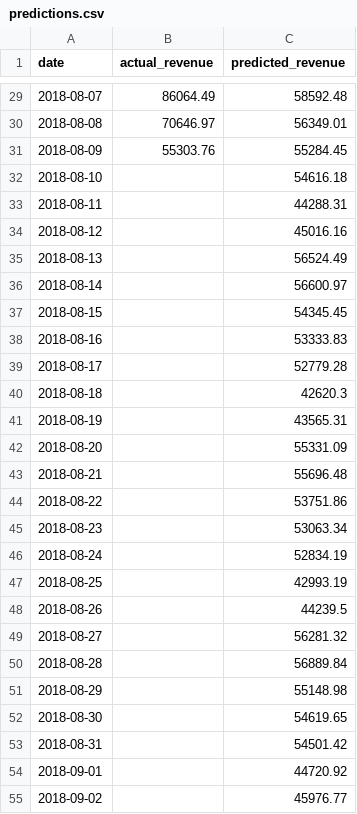
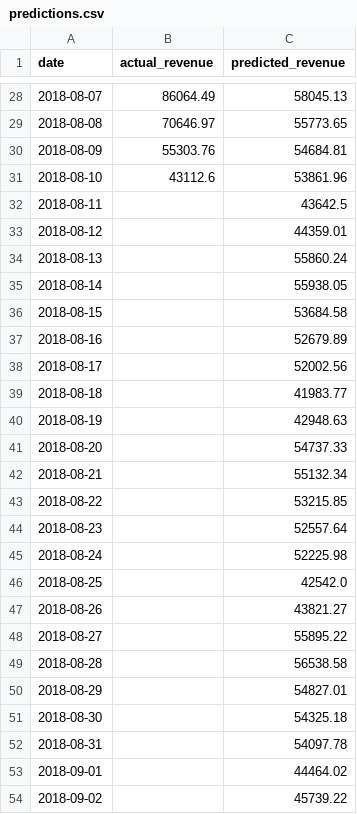
Before and after one commit to NAizdabezt/BI-Dashboard-Project, a CSV file: data/live/predictions.csv, drawn as a sheet; only a part is shown, gaps mark what is left out; the diff covers the shown part only.

```diff
--- a/data/live/predictions.csv
+++ b/data/live/predictions.csv
@@ -29,27 +28,27 @@ date,actual_revenue,predicted_revenue
-2018-08-07,86064.49,58592.48
-2018-08-08,70646.97,56349.01
-2018-08-09,55303.76,55284.45
-2018-08-10,,54616.18
-2018-08-11,,44288.31
-2018-08-12,,45016.16
-2018-08-13,,56524.49
-2018-08-14,,56600.97
-2018-08-15,,54345.45
-2018-08-16,,53333.83
-2018-08-17,,52779.28
-2018-08-18,,42620.3
-2018-08-19,,43565.31
-2018-08-20,,55331.09
-2018-08-21,,55696.48
-2018-08-22,,53751.86
-2018-08-23,,53063.34
-2018-08-24,,52834.19
-2018-08-25,,42993.19
-2018-08-26,,44239.5
-2018-08-27,,56281.32
-2018-08-28,,56889.84
-2018-08-29,,55148.98
-2018-08-30,,54619.65
-2018-08-31,,54501.42
-2018-09-01,,44720.92
-2018-09-02,,45976.77
+2018-08-07,86064.49,58045.13
+2018-08-08,70646.97,55773.65
+2018-08-09,55303.76,54684.81
+2018-08-10,43112.6,53861.96
+2018-08-11,,43642.5
+2018-08-12,,44359.01
+2018-08-13,,55860.24
+2018-08-14,,55938.05
+2018-08-15,,53684.58
+2018-08-16,,52679.89
+2018-08-17,,52002.56
+2018-08-18,,41983.77
+2018-08-19,,42948.63
+2018-08-20,,54737.33
+2018-08-21,,55132.34
+2018-08-22,,53215.85
+2018-08-23,,52557.64
+2018-08-24,,52225.98
+2018-08-25,,42542.0
+2018-08-26,,43821.27
+2018-08-27,,55895.22
+2018-08-28,,56538.58
+2018-08-29,,54827.01
+2018-08-30,,54325.18
+2018-08-31,,54097.78
+2018-09-01,,44464.02
+2018-09-02,,45739.22
```
Also changed, not shown: 1 added row, 1 removed row and 32 edited cells elsewhere in this file, 4 other files.
